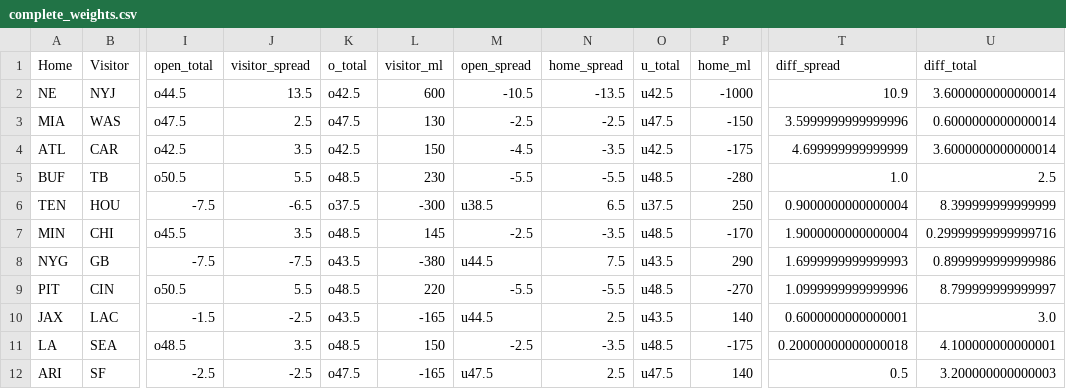
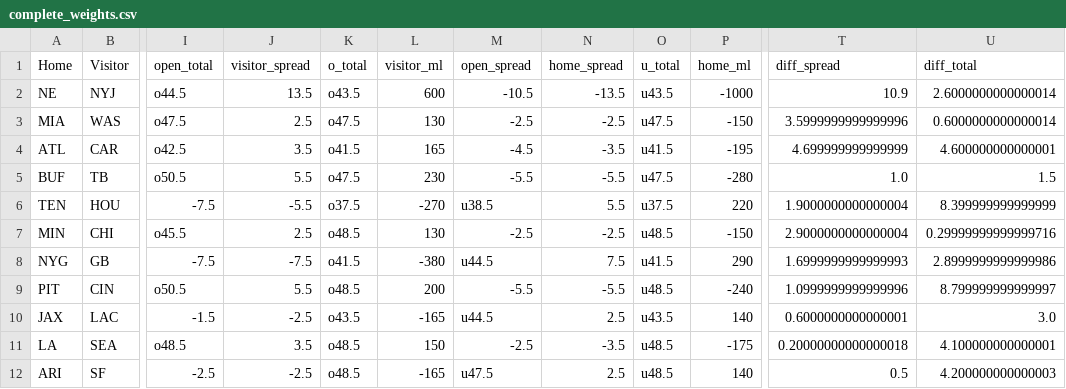
Before and after one commit to dennistye/nfl_model, a CSV file: csv_folder/complete_weights.csv, drawn as a sheet; only a part is shown, gaps mark what is left out; the diff covers the shown part only; the diff names each change by its address in the sheet, - before the commit and + after, or states it on an @@ line.

```diff
--- a/csv_folder/complete_weights.csv
+++ b/csv_folder/complete_weights.csv
-K2 (o_total): o42.5
+K2 (o_total): o43.5
-O2 (u_total): u42.5
+O2 (u_total): u43.5
-U2 (diff_total): 3.6000000000000014
+U2 (diff_total): 2.6000000000000014
-K4 (o_total): o42.5
+K4 (o_total): o41.5
-L4 (visitor_ml): 150
+L4 (visitor_ml): 165
-O4 (u_total): u42.5
+O4 (u_total): u41.5
-P4 (home_ml): -175
+P4 (home_ml): -195
-U4 (diff_total): 3.6000000000000014
+U4 (diff_total): 4.600000000000001
-K5 (o_total): o48.5
+K5 (o_total): o47.5
-O5 (u_total): u48.5
+O5 (u_total): u47.5
-U5 (diff_total): 2.5
+U5 (diff_total): 1.5
-J6 (visitor_spread): -6.5
+J6 (visitor_spread): -5.5
-L6 (visitor_ml): -300
+L6 (visitor_ml): -270
-N6 (home_spread): 6.5
+N6 (home_spread): 5.5
-P6 (home_ml): 250
+P6 (home_ml): 220
-T6 (diff_spread): 0.9000000000000004
+T6 (diff_spread): 1.9000000000000004
-J7 (visitor_spread): 3.5
+J7 (visitor_spread): 2.5
-L7 (visitor_ml): 145
+L7 (visitor_ml): 130
-N7 (home_spread): -3.5
+N7 (home_spread): -2.5
-P7 (home_ml): -170
+P7 (home_ml): -150
-T7 (diff_spread): 1.9000000000000004
+T7 (diff_spread): 2.9000000000000004
-K8 (o_total): o43.5
+K8 (o_total): o41.5
-O8 (u_total): u43.5
+O8 (u_total): u41.5
-U8 (diff_total): 0.8999999999999986
+U8 (diff_total): 2.8999999999999986
-L9 (visitor_ml): 220
+L9 (visitor_ml): 200
-P9 (home_ml): -270
+P9 (home_ml): -240
-K12 (o_total): o47.5
+K12 (o_total): o48.5
-O12 (u_total): u47.5
+O12 (u_total): u48.5
-U12 (diff_total): 3.200000000000003
+U12 (diff_total): 4.200000000000003
```
Also changed, not shown: 14 edited cells elsewhere in this file, csv_folder/odds.csv, 3 other files.
